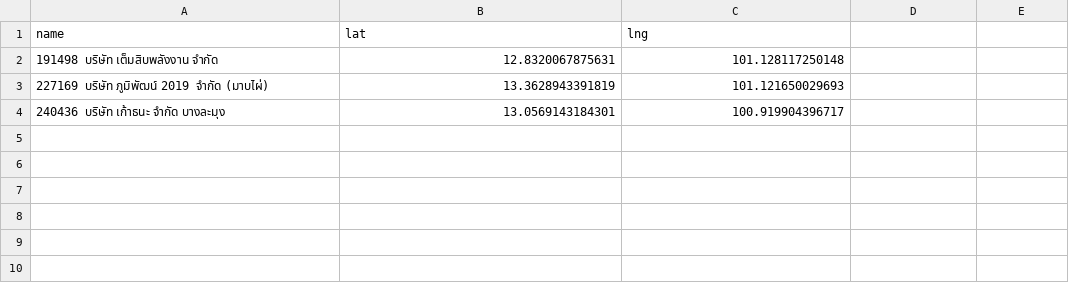
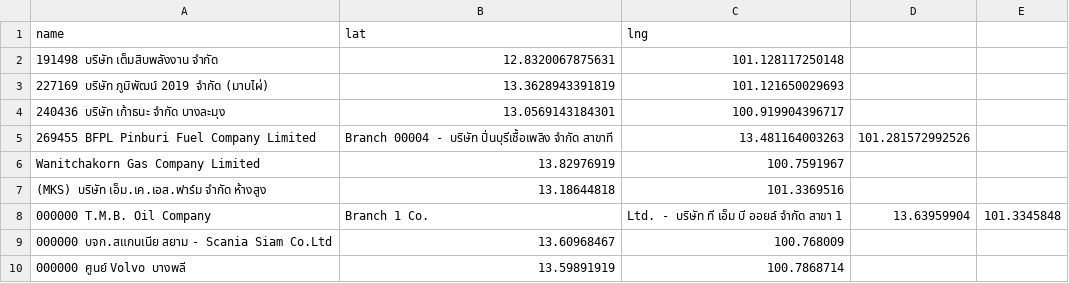
Before and after one commit to manunpa/my-website, a CSV file: data/stations.csv, drawn as a sheet; the diff names each change by its address in the sheet, - before the commit and + after, or states it on an @@ line.

Commit message:
Update stations.csv

```diff
--- a/data/stations.csv
+++ b/data/stations.csv
+row 5: 269455 BFPL Pinburi Fuel Company Limited | Branch 00004 - บริษัท ปิ่นบุรีเชื้อเพลิง จำกัด สาขาที | 13.481164003263 | 101.281572992526
+row 6: Wanitchakorn Gas Company Limited | 13.82976919 | 100.7591967
+row 7: (MKS) บริษัท เอ็ม.เค.เอส.ฟาร์ม จำกัด ห้างสูง | 13.18644818 | 101.3369516
+row 8: 000000 T.M.B. Oil Company | Branch 1 Co. | Ltd. - บริษัท ที เอ็ม บี ออยล์ จำกัด สาขา 1 | 13.63959904 | 101.3345848
+row 9: 000000 บจก.สแกนเนีย สยาม - Scania Siam Co.Ltd | 13.60968467 | 100.768009
+row 10: 000000 ศูนย์ Volvo บางพลี | 13.59891919 | 100.7868714
```
